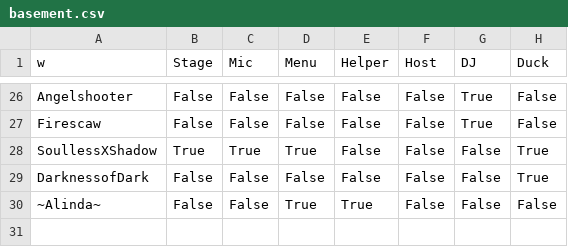
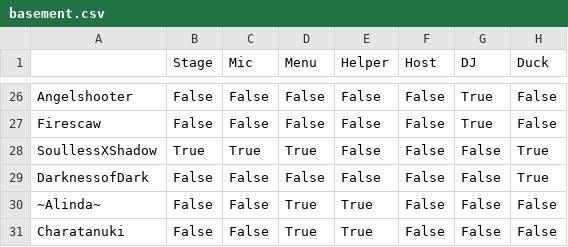
Before and after one commit to 4liceD/4liceD.github.io, a CSV file: basement.csv, drawn as a sheet; only a part is shown, gaps mark what is left out; the diff names each change by its address in the sheet, - before the commit and + after, or states it on an @@ line.

Commit message:
Update basement.csv

```diff
--- a/basement.csv
+++ b/basement.csv
-A1: w
+A1: (empty)
+row 31: Charatanuki | False | False | True | True | False | False | False
```
